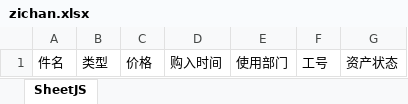
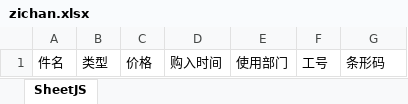
Before and after one commit to zhangtianciAnt/newparkcloud, an Excel workbook: controller/src/main/resources/jxls_templates/zichan.xlsx, sheet SheetJS, drawn as a sheet; values as stored, in another font and other column widths than the file's, no borders; the diff names each change by its address in the sheet, - before the commit and + after, or states it on an @@ line.

```diff
--- a/controller/src/main/resources/jxls_templates/zichan.xlsx (sheet SheetJS)
+++ b/controller/src/main/resources/jxls_templates/zichan.xlsx (sheet SheetJS)
-G1: 资产状态
+G1: 条形码
```
Also changed, not shown: 5 other files.
